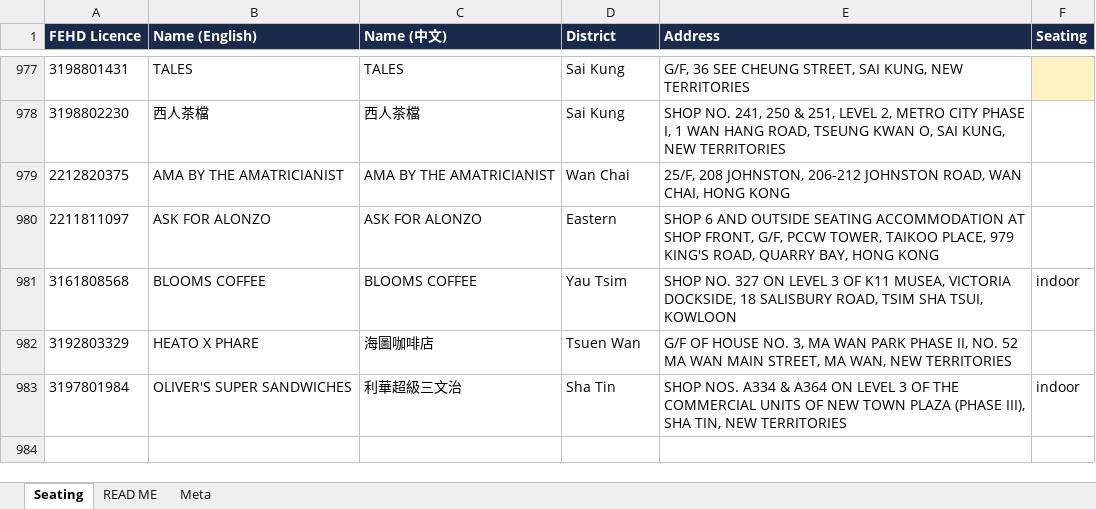
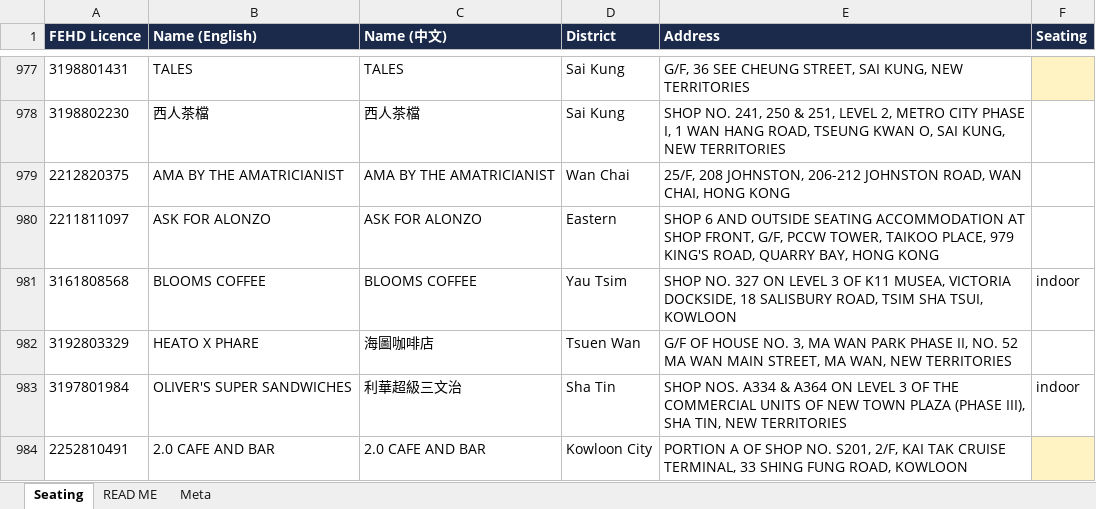
Before and after one commit to markeyhk/paws-plates-data, an Excel workbook: seating.xlsx, sheet Seating, drawn as a sheet; only a part is shown, gaps mark what is left out; values as stored, in another font and other column widths than the file's, no borders; the diff names each change by its address in the sheet, - before the commit and + after, or states it on an @@ line.

Commit message:
Sync seating.xlsx with FEHD August 6
Add 2.0 CAFE AND BAR (2252810491); no delisted licences.

```diff
--- a/seating.xlsx (sheet Seating)
+++ b/seating.xlsx (sheet Seating)
+row 984: 2252810491 | 2.0 CAFE AND BAR | 2.0 CAFE AND BAR | Kowloon City | PORTION A OF SHOP NO. S201, 2/F, KAI TAK CRUISE TERMINAL, 33 SHING FUNG ROAD, KOWLOON
```
Also changed, not shown: sheet Meta.
